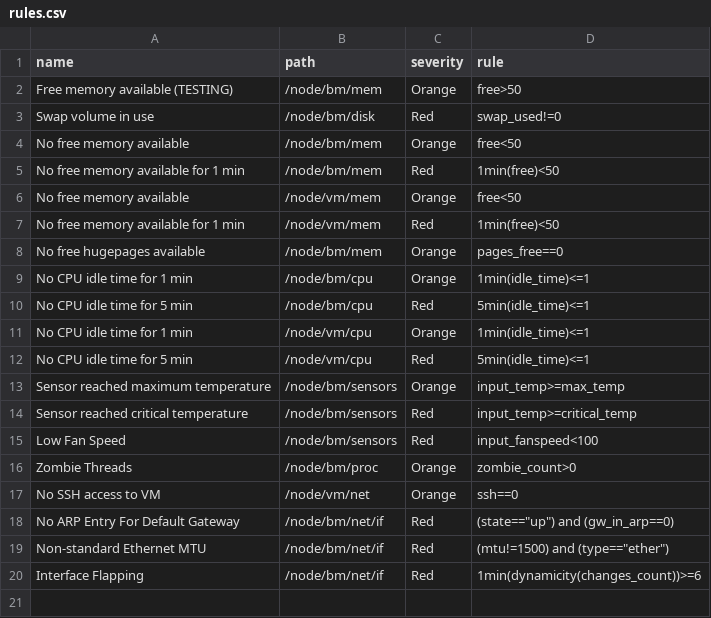
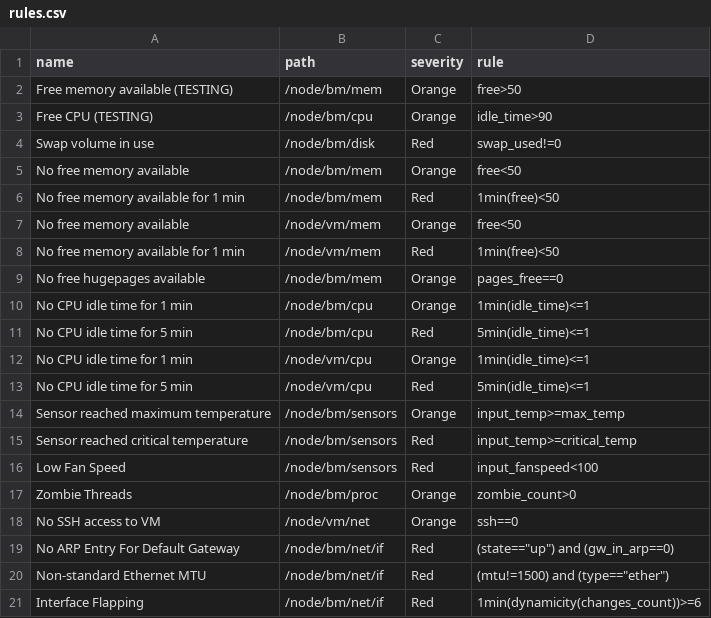
Before and after one commit to Advanced-Observability/dxagent, a CSV file: res/rules.csv, drawn as a sheet; the diff names each change by its address in the sheet, - before the commit and + after, or states it on an @@ line.

```diff
--- a/res/rules.csv
+++ b/res/rules.csv
+row 3: Free CPU (TESTING) | /node/bm/cpu | Orange | idle_time>90
```
Also changed, not shown: 11 other files.
